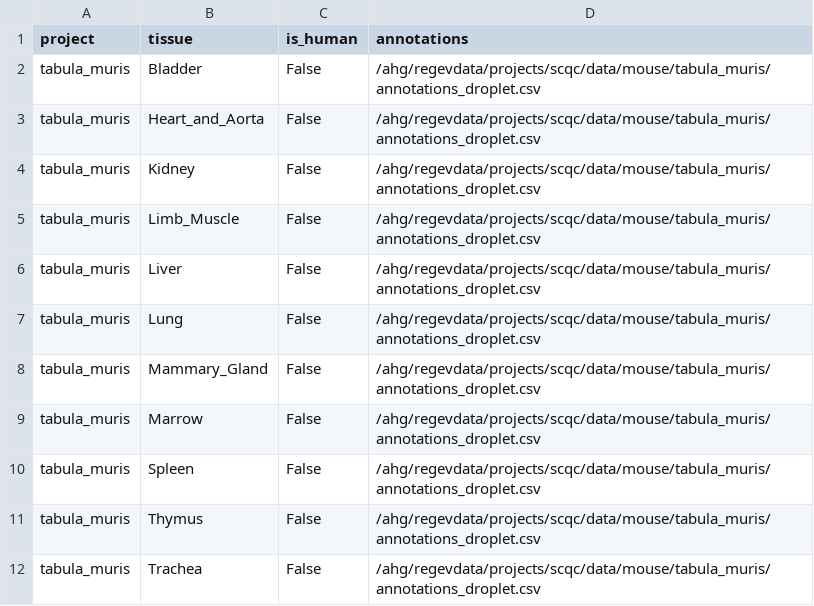
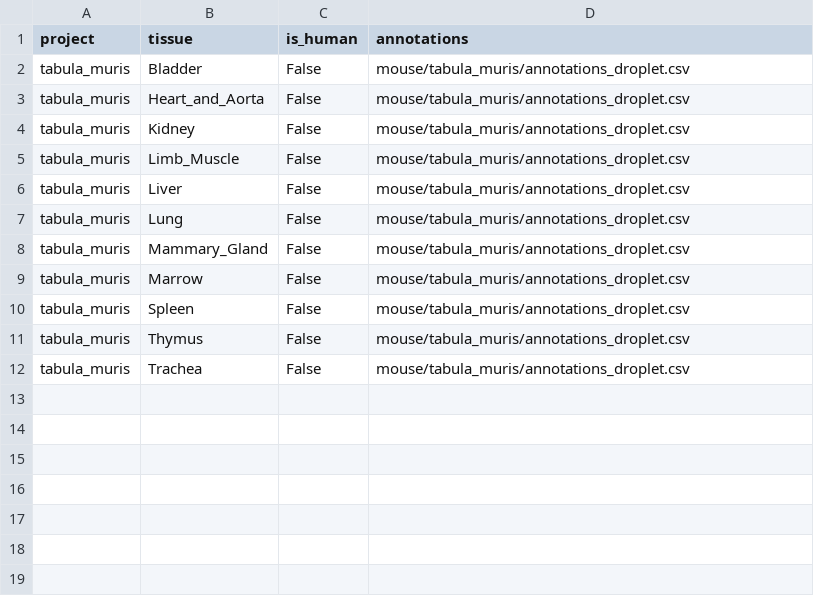
Before and after one commit to ayshwaryas/ddqc, a CSV file: config/read_info/projects.csv, drawn as a sheet.

Commit message:
Added cell type annotation function and minor bugfixes

```diff
--- a/config/read_info/projects.csv
+++ b/config/read_info/projects.csv
@@ -1,12 +1,12 @@
 project,tissue,is_human,annotations
-tabula_muris,Bladder,False,/ahg/regevdata/projects/scqc/data/mouse/tabula_muris/annotations_droplet.csv
-tabula_muris,Heart_and_Aorta,False,/ahg/regevdata/projects/scqc/data/mouse/tabula_muris/annotations_droplet.csv
-tabula_muris,Kidney,False,/ahg/regevdata/projects/scqc/data/mouse/tabula_muris/annotations_droplet.csv
-tabula_muris,Limb_Muscle,False,/ahg/regevdata/projects/scqc/data/mouse/tabula_muris/annotations_droplet.csv
-tabula_muris,Liver,False,/ahg/regevdata/projects/scqc/data/mouse/tabula_muris/annotations_droplet.csv
-tabula_muris,Lung,False,/ahg/regevdata/projects/scqc/data/mouse/tabula_muris/annotations_droplet.csv
-tabula_muris,Mammary_Gland,False,/ahg/regevdata/projects/scqc/data/mouse/tabula_muris/annotations_droplet.csv
-tabula_muris,Marrow,False,/ahg/regevdata/projects/scqc/data/mouse/tabula_muris/annotations_droplet.csv
-tabula_muris,Spleen,False,/ahg/regevdata/projects/scqc/data/mouse/tabula_muris/annotations_droplet.csv
-tabula_muris,Thymus,False,/ahg/regevdata/projects/scqc/data/mouse/tabula_muris/annotations_droplet.csv
-tabula_muris,Trachea,False,/ahg/regevdata/projects/scqc/data/mouse/tabula_muris/annotations_droplet.csv
+tabula_muris,Bladder,False,mouse/tabula_muris/annotations_droplet.csv
+tabula_muris,Heart_and_Aorta,False,mouse/tabula_muris/annotations_droplet.csv
+tabula_muris,Kidney,False,mouse/tabula_muris/annotations_droplet.csv
+tabula_muris,Limb_Muscle,False,mouse/tabula_muris/annotations_droplet.csv
+tabula_muris,Liver,False,mouse/tabula_muris/annotations_droplet.csv
+tabula_muris,Lung,False,mouse/tabula_muris/annotations_droplet.csv
+tabula_muris,Mammary_Gland,False,mouse/tabula_muris/annotations_droplet.csv
+tabula_muris,Marrow,False,mouse/tabula_muris/annotations_droplet.csv
+tabula_muris,Spleen,False,mouse/tabula_muris/annotations_droplet.csv
+tabula_muris,Thymus,False,mouse/tabula_muris/annotations_droplet.csv
+tabula_muris,Trachea,False,mouse/tabula_muris/annotations_droplet.csv
```
Also changed, not shown: 4 other files.
